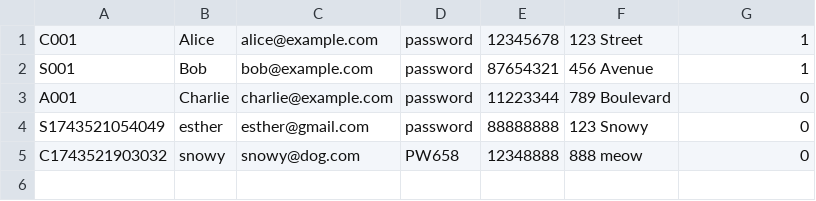
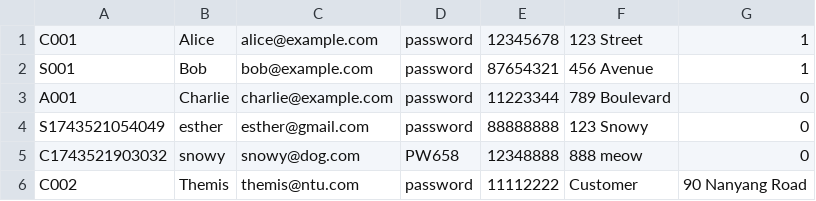
Before and after one commit to elyhansee/OODPGROUP5, a CSV file: src/data/users.csv, drawn as a sheet; the diff names each change by its address in the sheet, - before the commit and + after, or states it on an @@ line.

```diff
--- a/src/data/users.csv
+++ b/src/data/users.csv
+row 6: C002 | Themis | themis@ntu.com | password | 11112222 | Customer | 90 Nanyang Road
```
Also changed, not shown: 8 other files.
